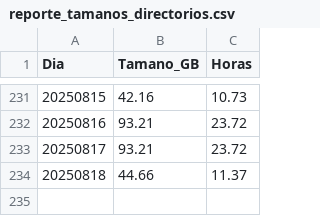
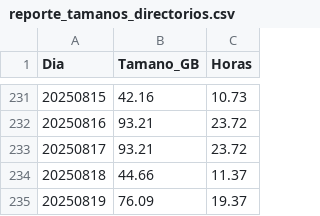
Before and after one commit to sebastianVP/DATASETS_CLASE, a CSV file: reporte_tamanos_directorios.csv, drawn as a sheet; only a part is shown, gaps mark what is left out; the diff names each change by its address in the sheet, - before the commit and + after, or states it on an @@ line.

```diff
--- a/reporte_tamanos_directorios.csv
+++ b/reporte_tamanos_directorios.csv
+row 235: 20250819 | 76.09 | 19.37
```
Also changed, not shown: 2 other files.
